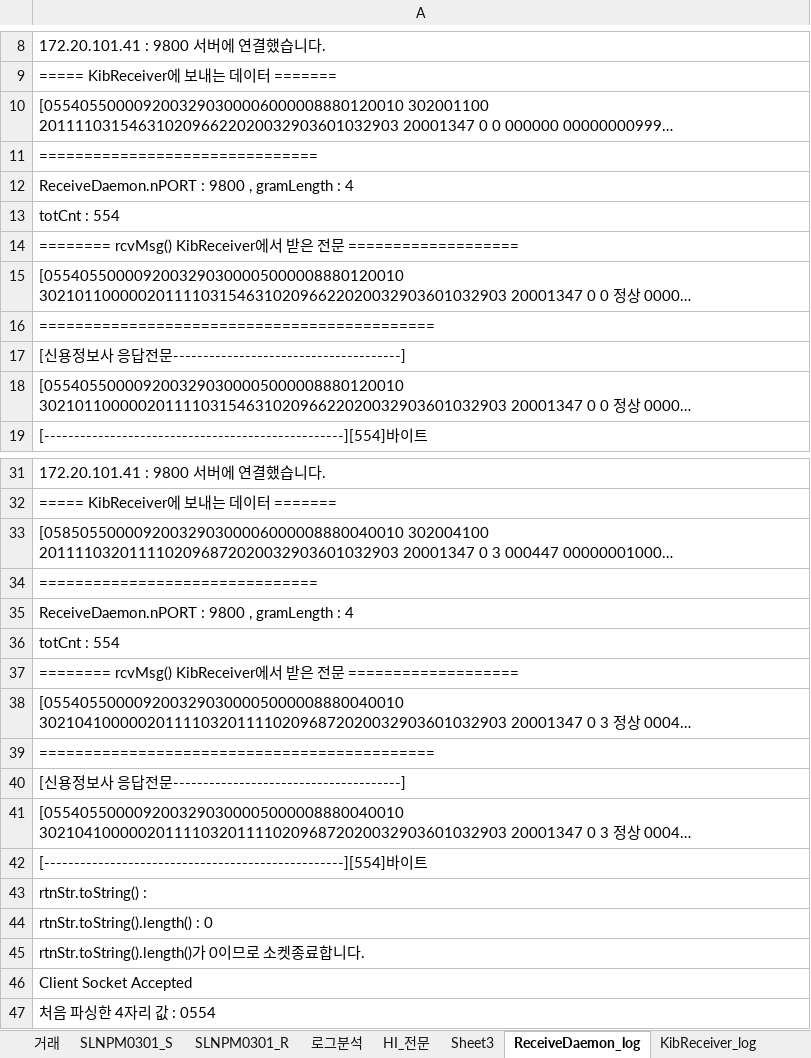
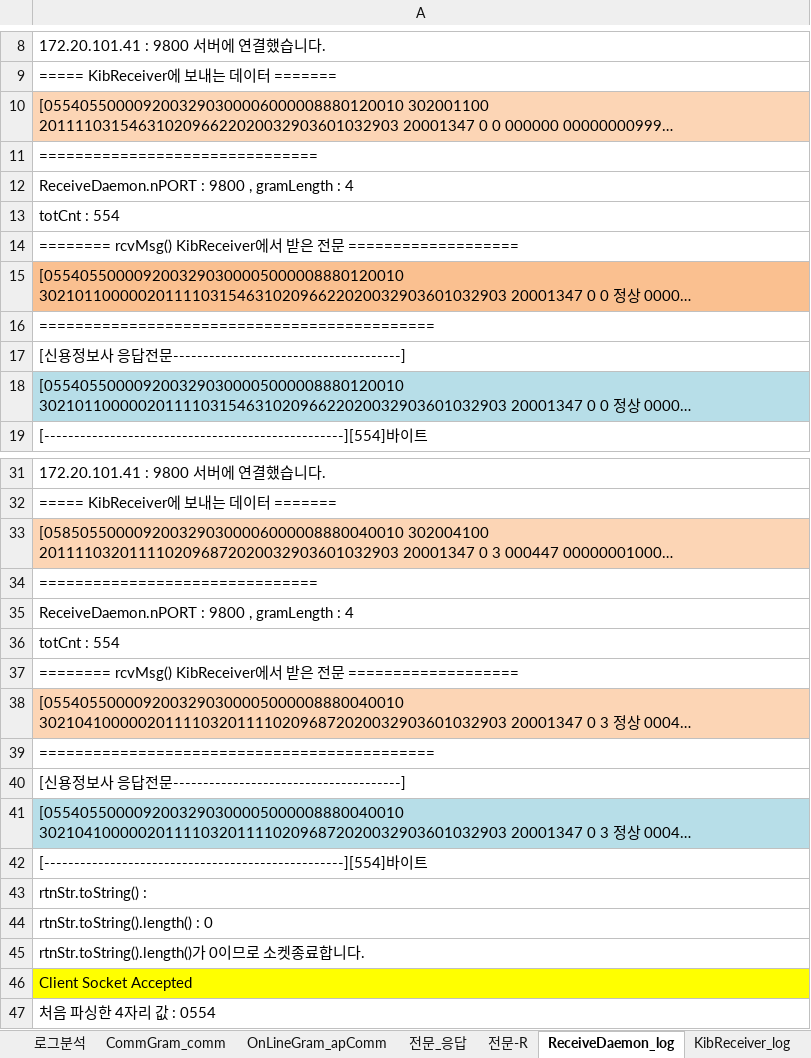
Before and after one commit to cherryjuni/hic, an Excel workbook: doc/KIBNET_전문.xlsx, sheet ReceiveDaemon_log, drawn as a sheet; only a part is shown, gaps mark what is left out; long unchanged cells end in …; values as stored, in another font and other column widths than the file's, no borders; the diff covers the shown part only; the diff names each change by its address in the sheet, - before the commit and + after, or states it on an @@ line.

Commit message:
ReceiveDaemon -> KibReceiver -> CmsRecvGramCC -> KibReceiver -> ReceiveDeamon 전문 분석 - 로그정보참고하여 실데이터 전문 분석 시트 추가

```diff
--- a/doc/KIBNET_전문.xlsx (sheet ReceiveDaemon_log)
+++ b/doc/KIBNET_전문.xlsx (sheet ReceiveDaemon_log)
-sheet tab: HI_전문
+sheet tab: CommGram_comm
-sheet tab: Sheet3
+sheet tab: OnLineGram_apComm
+sheet tab: 전문_응답
+sheet tab: 전문-R
-A10 fill: none
+A10 fill: #FCD5B5
-A15 fill: none
+A15 fill: #FAC090
-A18 fill: none
+A18 fill: #B7DEE8
-A33 fill: none
+A33 fill: #FCD5B5
-A38 fill: none
+A38 fill: #FCD5B5
-A41 fill: none
+A41 fill: #B7DEE8
-A46 fill: none
+A46 fill: #FFFF00
```
Also changed, not shown: cell formats elsewhere in this sheet, sheet OnLineGram_apComm, sheet CommGram_comm, sheet KibReceiver_log.
